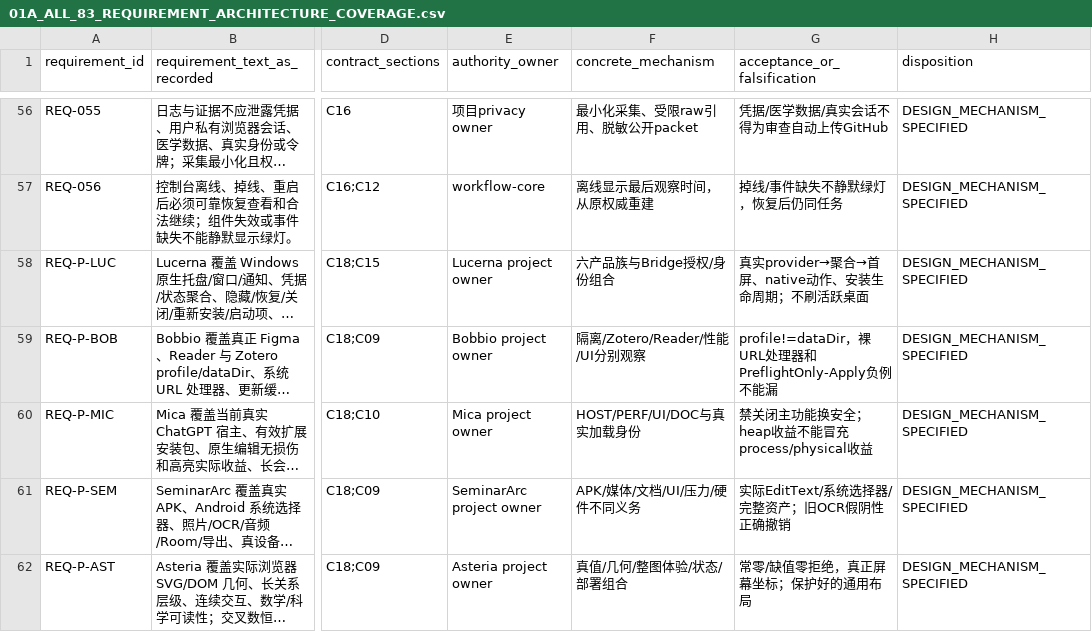
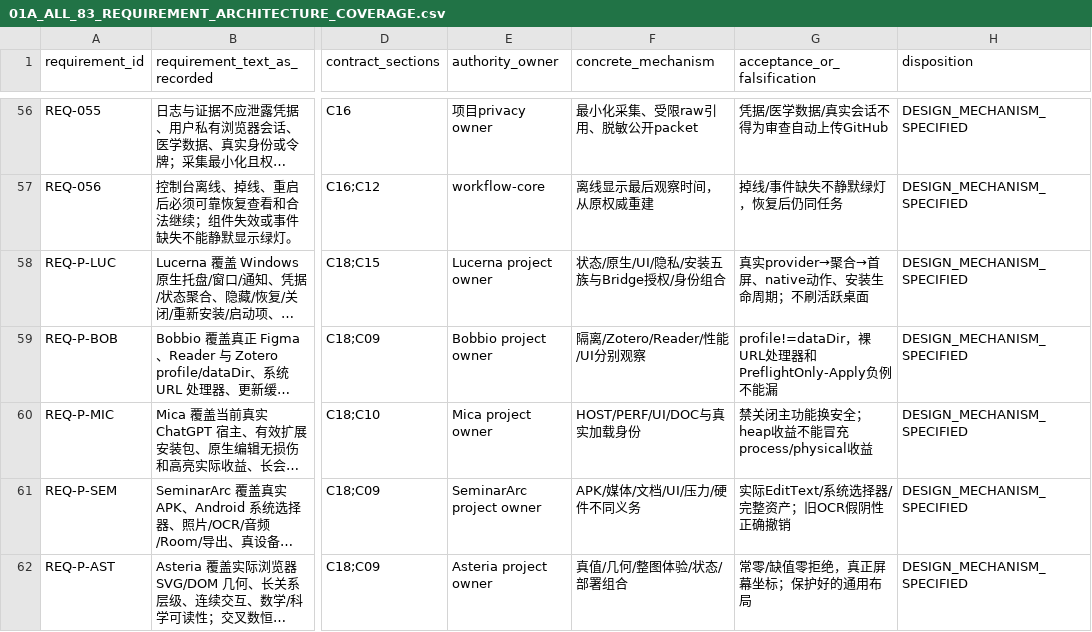
Before and after one commit to YuukiAS/AI_Research_Toolkit, a CSV file: docs/research/software-production/17_DELIVERY_ASSURANCE_ARCHITECTURE_CLOSURE_GPT_WORK_R0/01A_ALL_83_REQUIREMENT_ARCHITECTURE_COVERAGE.csv, drawn as a sheet; only a part is shown, gaps mark what is left out; long unchanged cells end in …; the diff names each change by its address in the sheet, - before the commit and + after, or states it on an @@ line.

Commit message:
docs(research): align Lucerna capability count and validation fingerprints

```diff
--- a/docs/research/software-production/17_DELIVERY_ASSURANCE_ARCHITECTURE_CLOSURE_GPT_WORK_R0/01A_ALL_83_REQUIREMENT_ARCHITECTURE_COVERAGE.csv
+++ b/docs/research/software-production/17_DELIVERY_ASSURANCE_ARCHITECTURE_CLOSURE_GPT_WORK_R0/01A_ALL_83_REQUIREMENT_ARCHITECTURE_COVERAGE.csv
-F58 (concrete_mechanism): 六产品族与Bridge授权/身份组合
+F58 (concrete_mechanism): 状态/原生/UI/隐私/安装五族与Bridge授权/身份组合
```
Also changed, not shown: 1 other file.
